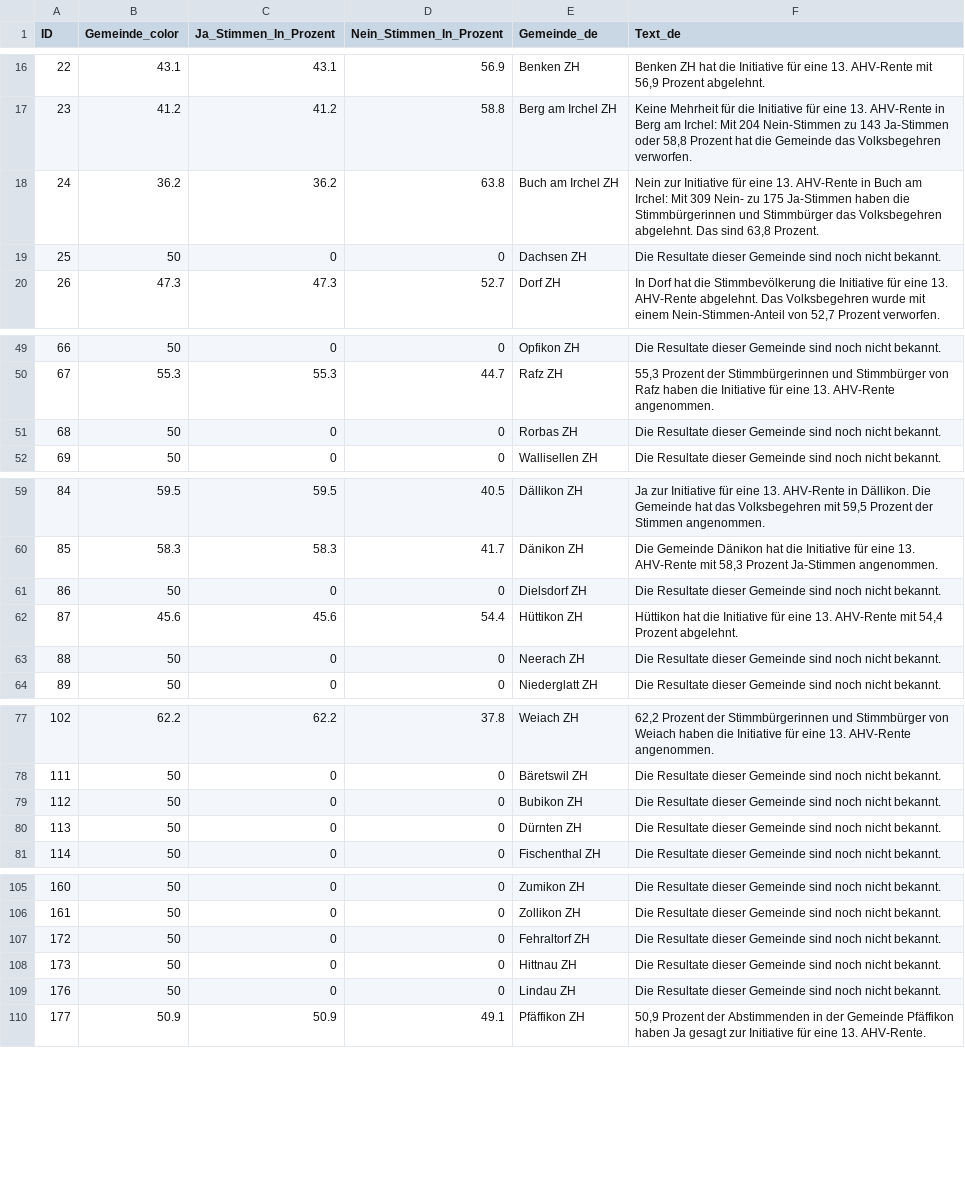
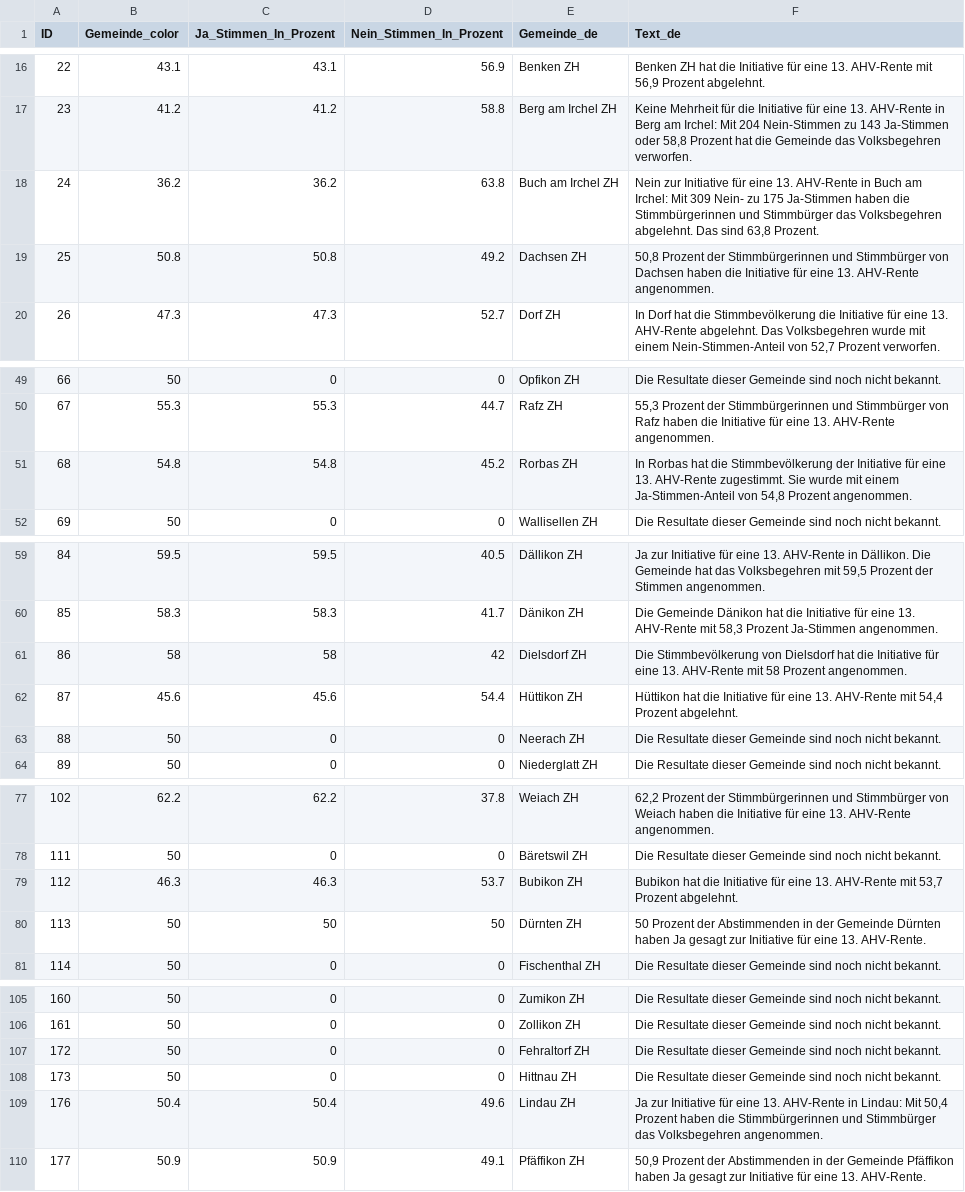
Before and after one commit to awp-finanznachrichten/lena_maerz2024, a CSV file: Output_Switzerland/AHV_13Rente_dw_de.csv, drawn as a sheet; only a part is shown, gaps mark what is left out; the diff covers the shown part only.

```diff
--- a/Output_Switzerland/AHV_13Rente_dw_de.csv
+++ b/Output_Switzerland/AHV_13Rente_dw_de.csv
@@ -18,3 +18,3 @@
 24,36.2,36.2,63.8,"Buch am Irchel ZH","Nein zur Initiative für eine 13. AHV-Rente in Buch am Irchel: Mit 309 Nein- zu 175 Ja-Stimmen haben die Stimmbürgerinnen und Stimmbürger das Volksbegehren abgelehnt. Das sind 63,8 Prozent."
-25,50,0,0,"Dachsen ZH","Die Resultate dieser Gemeinde sind noch nicht bekannt."
+25,50.8,50.8,49.2,"Dachsen ZH","50,8 Prozent der Stimmbürgerinnen und Stimmbürger von Dachsen haben die Initiative für eine 13. AHV-Rente angenommen."
 26,47.3,47.3,52.7,"Dorf ZH","In Dorf hat die Stimmbevölkerung die Initiative für eine 13. AHV-Rente abgelehnt. Das Volksbegehren wurde mit einem Nein-Stimmen-Anteil von 52,7 Prozent verworfen."
@@ -50,3 +50,3 @@
 67,55.3,55.3,44.7,"Rafz ZH","55,3 Prozent der Stimmbürgerinnen und Stimmbürger von Rafz haben die Initiative für eine 13. AHV-Rente angenommen."
-68,50,0,0,"Rorbas ZH","Die Resultate dieser Gemeinde sind noch nicht bekannt."
+68,54.8,54.8,45.2,"Rorbas ZH","In Rorbas hat die Stimmbevölkerung der Initiative für eine 13. AHV-Rente zugestimmt. Sie wurde mit einem Ja-Stimmen-Anteil von 54,8 Prozent angenommen."
 69,50,0,0,"Wallisellen ZH","Die Resultate dieser Gemeinde sind noch nicht bekannt."
@@ -60,3 +60,3 @@
 85,58.3,58.3,41.7,"Dänikon ZH","Die Gemeinde Dänikon hat die Initiative für eine 13. AHV-Rente mit 58,3 Prozent Ja-Stimmen angenommen."
-86,50,0,0,"Dielsdorf ZH","Die Resultate dieser Gemeinde sind noch nicht bekannt."
+86,58,58,42,"Dielsdorf ZH","Die Stimmbevölkerung von Dielsdorf hat die Initiative für eine 13. AHV-Rente mit 58 Prozent angenommen."
 87,45.6,45.6,54.4,"Hüttikon ZH","Hüttikon hat die Initiative für eine 13. AHV-Rente mit 54,4 Prozent abgelehnt."
@@ -78,4 +78,4 @@
 111,50,0,0,"Bäretswil ZH","Die Resultate dieser Gemeinde sind noch nicht bekannt."
-112,50,0,0,"Bubikon ZH","Die Resultate dieser Gemeinde sind noch nicht bekannt."
-113,50,0,0,"Dürnten ZH","Die Resultate dieser Gemeinde sind noch nicht bekannt."
+112,46.3,46.3,53.7,"Bubikon ZH","Bubikon hat die Initiative für eine 13. AHV-Rente mit 53,7 Prozent abgelehnt."
+113,50,50,50,"Dürnten ZH","50 Prozent der Abstimmenden in der Gemeinde Dürnten haben Ja gesagt zur Initiative für eine 13. AHV-Rente."
 114,50,0,0,"Fischenthal ZH","Die Resultate dieser Gemeinde sind noch nicht bekannt."
@@ -108,3 +108,3 @@
 173,50,0,0,"Hittnau ZH","Die Resultate dieser Gemeinde sind noch nicht bekannt."
-176,50,0,0,"Lindau ZH","Die Resultate dieser Gemeinde sind noch nicht bekannt."
+176,50.4,50.4,49.6,"Lindau ZH","Ja zur Initiative für eine 13. AHV-Rente in Lindau: Mit 50,4 Prozent haben die Stimmbürgerinnen und Stimmbürger das Volksbegehren angenommen."
 177,50.9,50.9,49.1,"Pfäffikon ZH","50,9 Prozent der Abstimmenden in der Gemeinde Pfäffikon haben Ja gesagt zur Initiative für eine 13. AHV-Rente."
```
Also changed, not shown: 16 edited cells elsewhere in this file, Output_Cantons/ZH_Anti_Chaoten_dw_de.csv, Output_Switzerland/AHV_13Rente_dw_it.csv, 33 other files.
